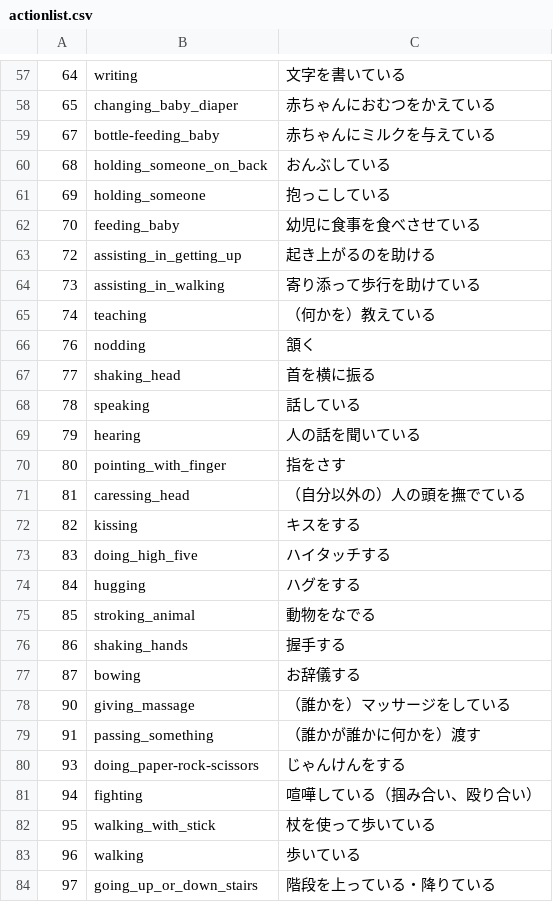
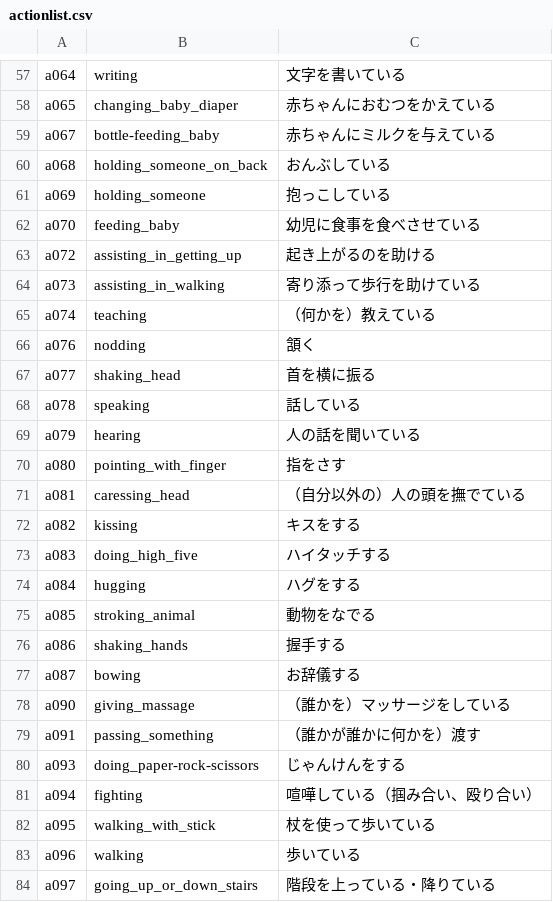
Before and after one commit to STAIR-Lab-CIT/STAIR-actions, a CSV file: actionlist.csv, drawn as a sheet; only a part is shown, gaps mark what is left out; the diff covers the shown part only; the diff names each change by its address in the sheet, - before the commit and + after, or states it on an @@ line.

```diff
--- a/actionlist.csv
+++ b/actionlist.csv
-A57: 64
+A57: a064
-A58: 65
+A58: a065
-A59: 67
+A59: a067
-A60: 68
+A60: a068
-A61: 69
+A61: a069
-A62: 70
+A62: a070
-A63: 72
+A63: a072
-A64: 73
+A64: a073
-A65: 74
+A65: a074
-A66: 76
+A66: a076
-A67: 77
+A67: a077
-A68: 78
+A68: a078
-A69: 79
+A69: a079
-A70: 80
+A70: a080
-A71: 81
+A71: a081
-A72: 82
+A72: a082
-A73: 83
+A73: a083
-A74: 84
+A74: a084
-A75: 85
+A75: a085
-A76: 86
+A76: a086
-A77: 87
+A77: a087
-A78: 90
+A78: a090
-A79: 91
+A79: a091
-A80: 93
+A80: a093
-A81: 94
+A81: a094
-A82: 95
+A82: a095
-A83: 96
+A83: a096
-A84: 97
+A84: a097
```
Also changed, not shown: 75 edited cells elsewhere in this file.
